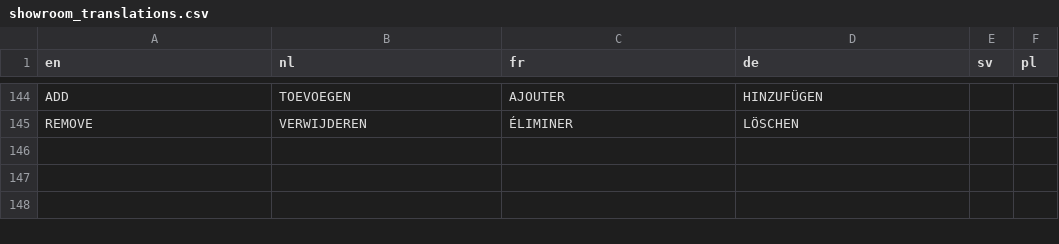
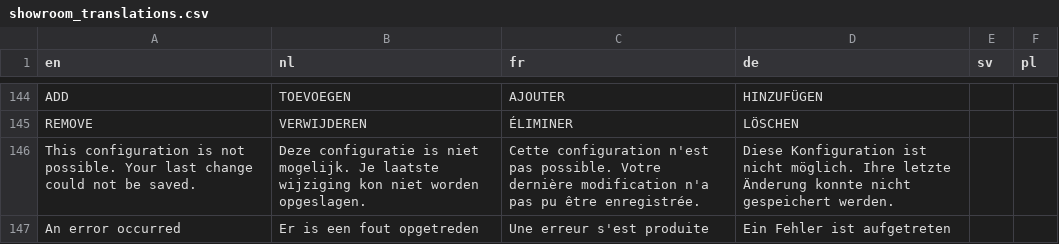
Before and after one commit to mirela88/translations, a CSV file: showroom_translations.csv, drawn as a sheet; only a part is shown, gaps mark what is left out.

```diff
--- a/showroom_translations.csv
+++ b/showroom_translations.csv
@@ -145 +145,3 @@ ADD;TOEVOEGEN;AJOUTER;HINZUFÜGEN;;
 REMOVE;VERWIJDEREN;ÉLIMINER;LÖSCHEN;;
+This configuration is not possible. Your last change could not be saved.;Deze configuratie is niet mogelijk. Je laatste wijziging kon niet worden opgeslagen.;Cette configuration n'est pas possible. Votre dernière modification n'a pas pu être enregistrée.;Diese Konfiguration ist nicht möglich. Ihre letzte Änderung konnte nicht gespeichert werden.;;
+An error occurred;Er is een fout opgetreden;Une erreur s'est produite;Ein Fehler ist aufgetreten;;
```
Also changed, not shown: ems_translations.csv.
